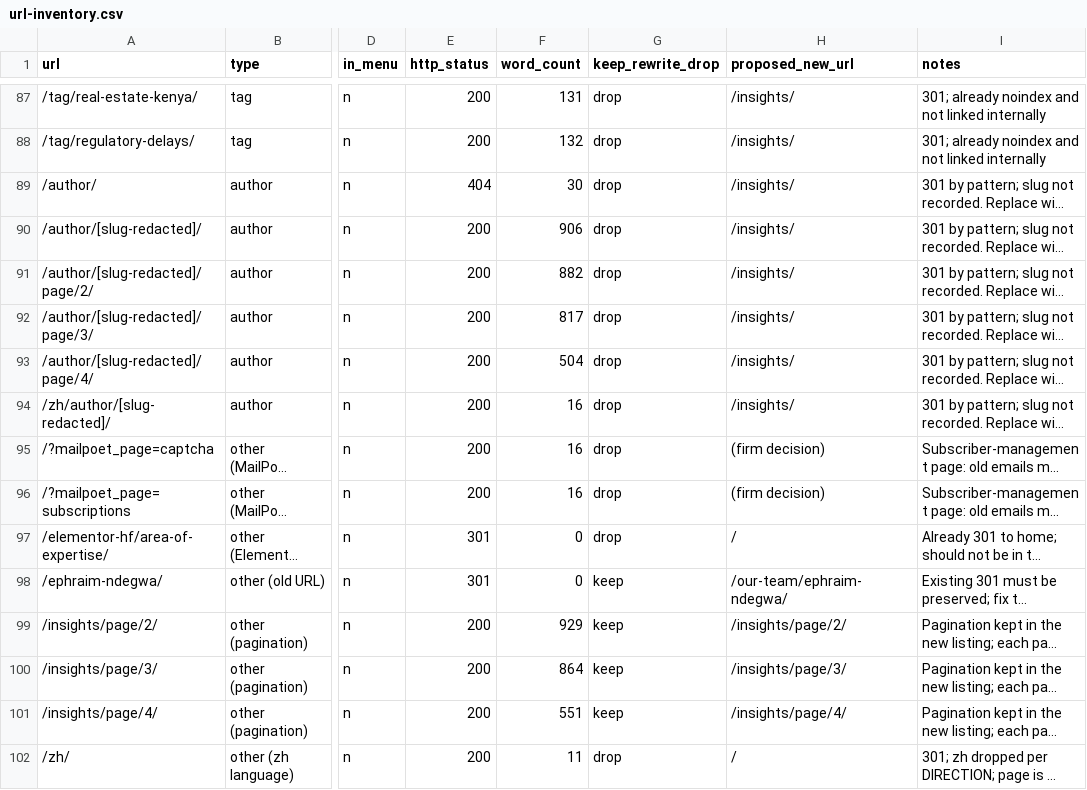
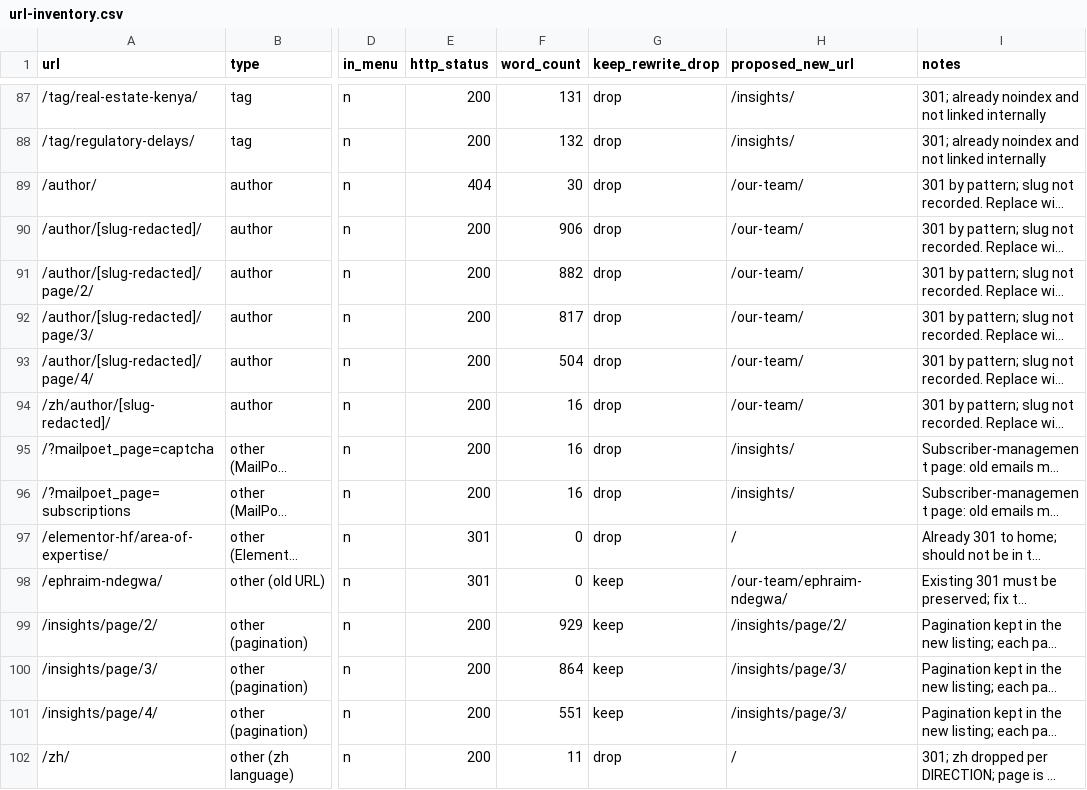
Before and after one commit to carlke2/Waren-Law, a CSV file: docs/seo/url-inventory.csv, drawn as a sheet; only a part is shown, gaps mark what is left out; long unchanged cells end in …; the diff names each change by its address in the sheet, - before the commit and + after, or states it on an @@ line.

```diff
--- a/docs/seo/url-inventory.csv
+++ b/docs/seo/url-inventory.csv
-H89:H94 (proposed_new_url): /insights/
+H89:H94 (proposed_new_url): /our-team/
-H95:H96 (proposed_new_url): (firm decision)
+H95:H96 (proposed_new_url): /insights/
-H101 (proposed_new_url): /insights/page/4/
+H101 (proposed_new_url): /insights/page/3/
```
Also changed, not shown: 52 other files.
